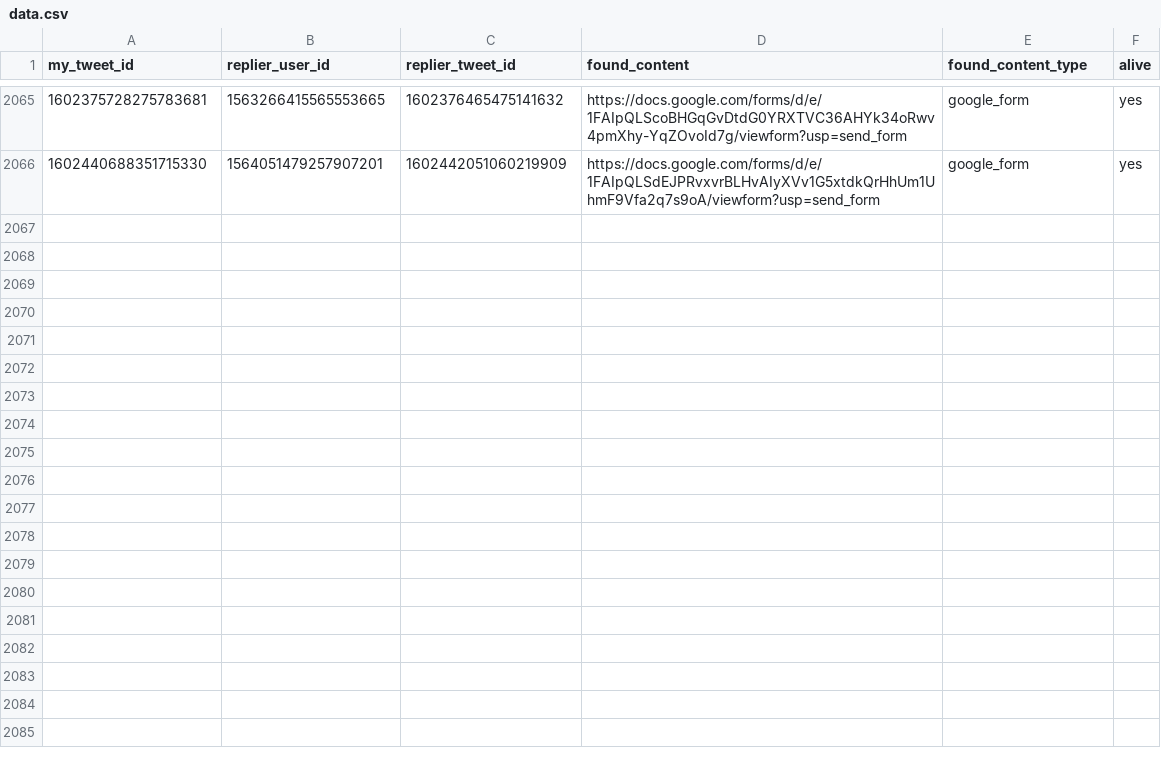
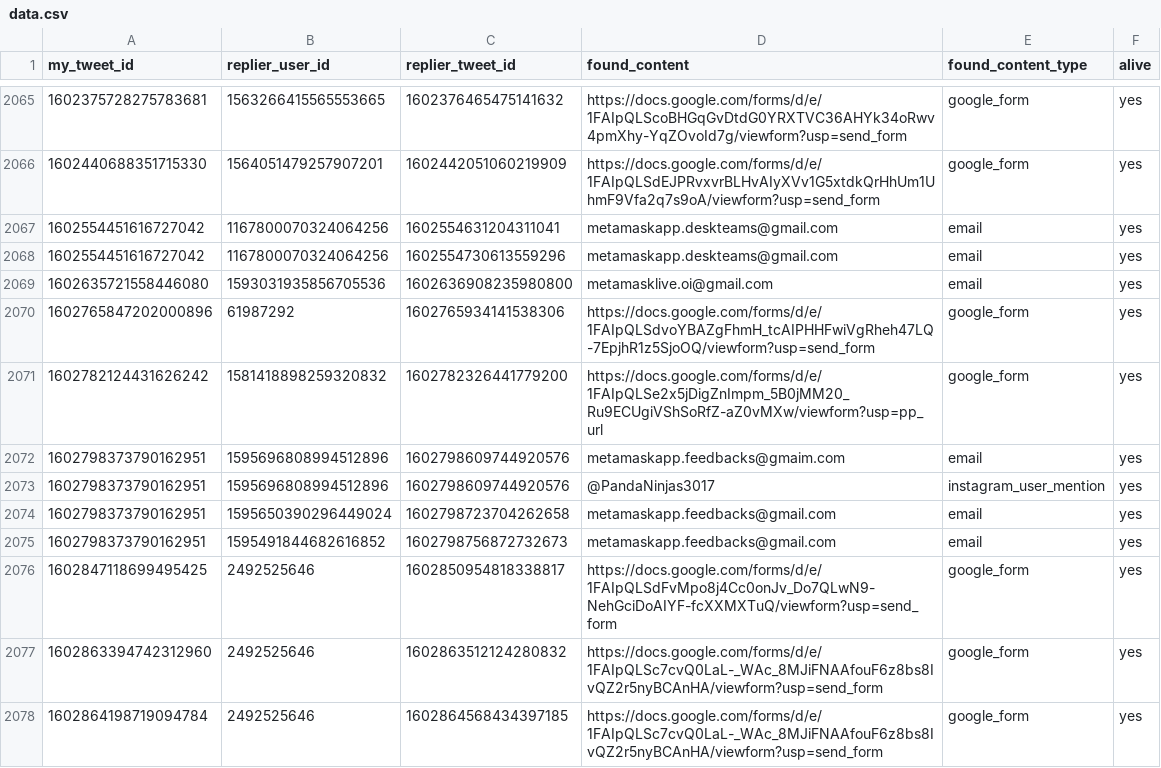
Before and after one commit to thefightagainstmalware/CatPhish, a CSV file: data.csv, drawn as a sheet; only a part is shown, gaps mark what is left out; the diff names each change by its address in the sheet, - before the commit and + after, or states it on an @@ line.

Commit message:
Automated commit

```diff
--- a/data.csv
+++ b/data.csv
+row 2067: 1602554451616727042 | 1167800070324064256 | 1602554631204311041 | metamaskapp.deskteams@gmail.com | email | yes
+row 2068: 1602554451616727042 | 1167800070324064256 | 1602554730613559296 | metamaskapp.deskteams@gmail.com | email | yes
+row 2069: 1602635721558446080 | 1593031935856705536 | 1602636908235980800 | metamasklive.oi@gmail.com | email | yes
+row 2070: 1602765847202000896 | 61987292 | 1602765934141538306 | https://docs.google.com/forms/d/e/1FAIpQLSdvoYBAZgFhmH_tcAIPHHFwiVgRheh47LQ-7EpjhR1z5SjoOQ/viewform?usp=send_form | google_form | yes
+row 2071: 1602782124431626242 | 1581418898259320832 | 1602782326441779200 | https://docs.google.com/forms/d/e/1FAIpQLSe2x5jDigZnImpm_5B0jMM20_Ru9ECUgiVShSoRfZ-aZ0vMXw/viewform?usp=pp_url | google_form | yes
+row 2072: 1602798373790162951 | 1595696808994512896 | 1602798609744920576 | metamaskapp.feedbacks@gmaim.com | email | yes
+row 2073: 1602798373790162951 | 1595696808994512896 | 1602798609744920576 | @PandaNinjas3017 | instagram_user_mention | yes
+row 2074: 1602798373790162951 | 1595650390296449024 | 1602798723704262658 | metamaskapp.feedbacks@gmail.com | email | yes
+row 2075: 1602798373790162951 | 1595491844682616852 | 1602798756872732673 | metamaskapp.feedbacks@gmail.com | email | yes
+row 2076: 1602847118699495425 | 2492525646 | 1602850954818338817 | https://docs.google.com/forms/d/e/1FAIpQLSdFvMpo8j4Cc0onJv_Do7QLwN9-NehGciDoAIYF-fcXXMXTuQ/viewform?usp=send_form | google_form | yes
+row 2077: 1602863394742312960 | 2492525646 | 1602863512124280832 | https://docs.google.com/forms/d/e/1FAIpQLSc7cvQ0LaL-_WAc_8MJiFNAAfouF6z8bs8IvQZ2r5nyBCAnHA/viewform?usp=send_form | google_form | yes
+row 2078: 1602864198719094784 | 2492525646 | 1602864568434397185 | https://docs.google.com/forms/d/e/1FAIpQLSc7cvQ0LaL-_WAc_8MJiFNAAfouF6z8bs8IvQZ2r5nyBCAnHA/viewform?usp=send_form | google_form | yes
```
